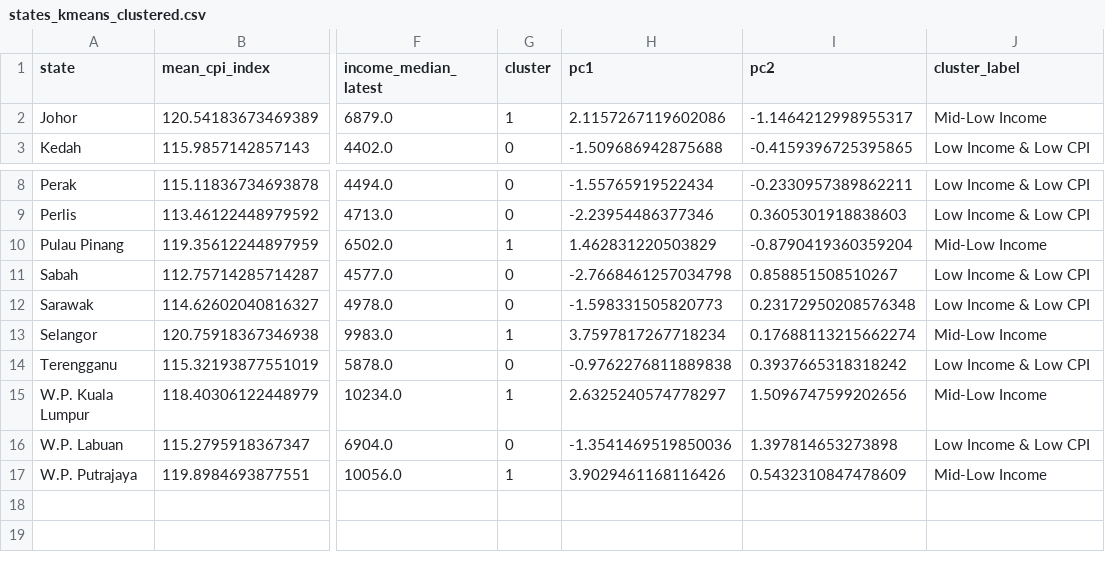
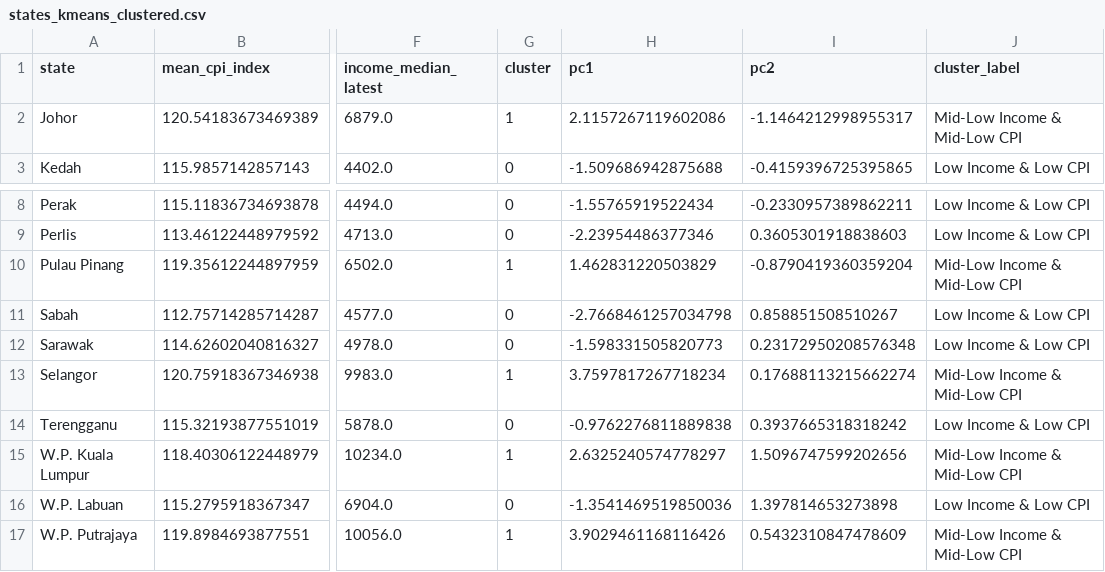
Before and after one commit to kenn040502/COS40007-Design-Project, a CSV file: data/processed/states_kmeans_clustered.csv, drawn as a sheet; only a part is shown, gaps mark what is left out; the diff names each change by its address in the sheet, - before the commit and + after, or states it on an @@ line.

```diff
--- a/data/processed/states_kmeans_clustered.csv
+++ b/data/processed/states_kmeans_clustered.csv
-J2 (cluster_label): Mid-Low Income
+J2 (cluster_label): Mid-Low Income & Mid-Low CPI
-J10 (cluster_label): Mid-Low Income
+J10 (cluster_label): Mid-Low Income & Mid-Low CPI
-J13 (cluster_label): Mid-Low Income
+J13 (cluster_label): Mid-Low Income & Mid-Low CPI
-J15 (cluster_label): Mid-Low Income
+J15 (cluster_label): Mid-Low Income & Mid-Low CPI
-J17 (cluster_label): Mid-Low Income
+J17 (cluster_label): Mid-Low Income & Mid-Low CPI
```
Also changed, not shown: data/processed/states_hierarchical_clustered.csv, 13 other files.
